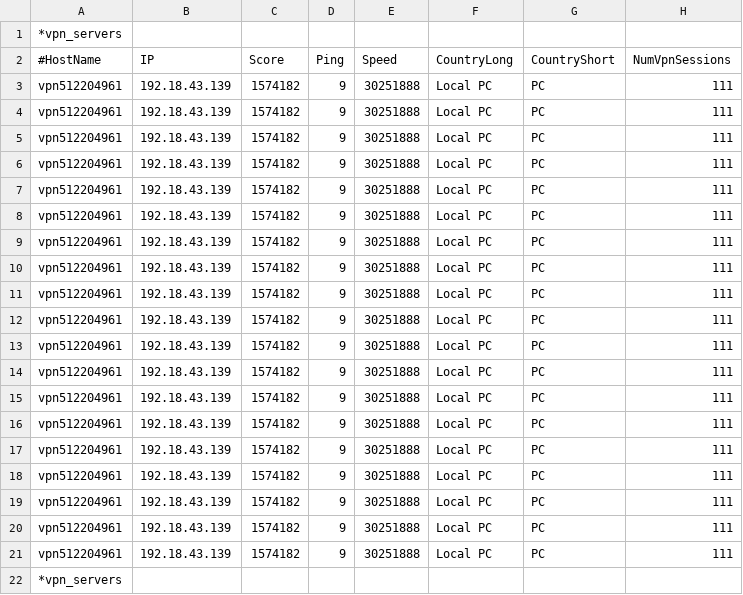
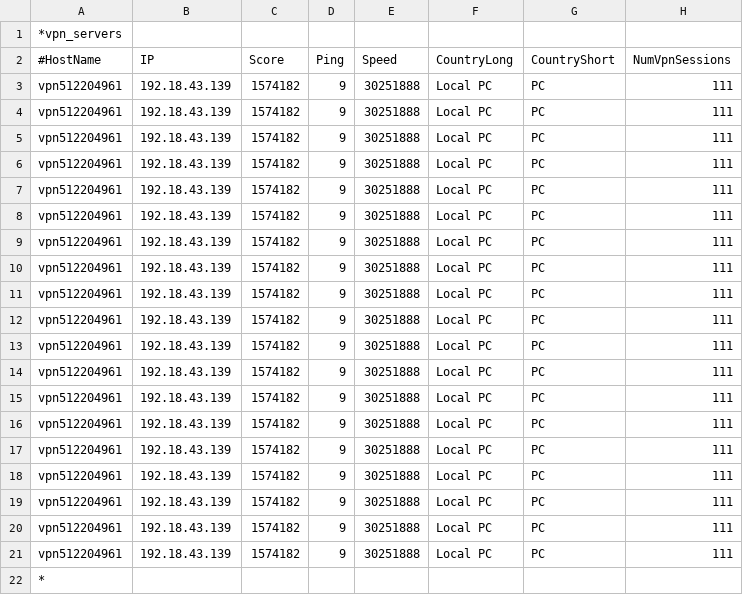
Before and after one commit to danaoscompany/vpn, a CSV file: servers.csv, drawn as a sheet; only a part is shown; the diff names each change by its address in the sheet, - before the commit and + after, or states it on an @@ line.

```diff
--- a/servers.csv
+++ b/servers.csv
-A22 (#HostName): *vpn_servers
+A22 (#HostName): *
```
Also changed, not shown: 1 other file.
